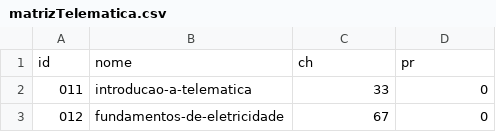
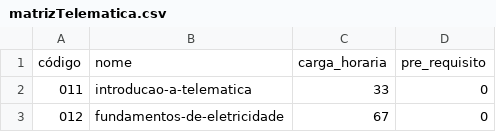
Before and after one commit to ieeeifpbcg/cb-repositorio-materiais, a CSV file: data/matrizTelematica.csv, drawn as a sheet; only a part is shown.

Commit message:
refact: mudança dos nomes nos parametros do json

```diff
--- a/data/matrizTelematica.csv
+++ b/data/matrizTelematica.csv
@@ -1,2 +1,2 @@
-id,nome,ch,pr
+código,nome,carga_horaria,pre_requisito
 011,introducao-a-telematica,33,0
```
Also changed, not shown: 4 other files.
